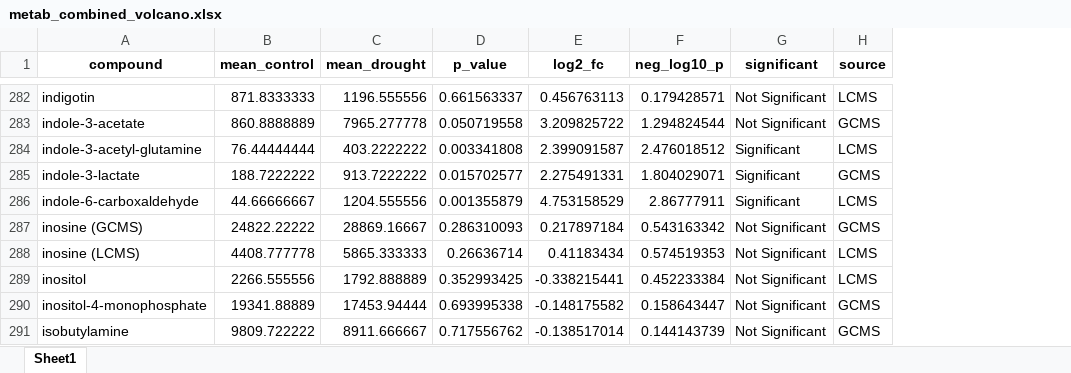
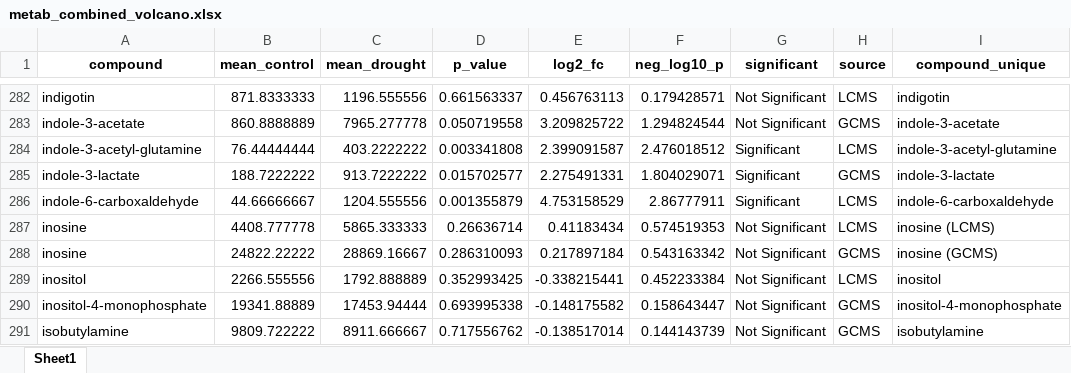
Before and after one commit to tacaro/Drought-SIP, an Excel workbook: data_output/metab_combined_volcano.xlsx, sheet Sheet1, drawn as a sheet; only a part is shown, gaps mark what is left out; values as stored, in another font and other column widths than the file's, no borders; removed rows and columns are numbered as before the commit, all else as after; the diff covers the shown part only; the diff names each change by its address in the sheet, - before the commit and + after, or states it on an @@ line.

```diff
--- a/data_output/metab_combined_volcano.xlsx (sheet Sheet1)
+++ b/data_output/metab_combined_volcano.xlsx (sheet Sheet1)
+column I (compound_unique), rows 282-287: indigotin | indole-3-acetate | indole-3-acetyl-glutamine | indole-3-lactate | indole-6-carboxaldehyde | inosine (LCMS); rows 289-291: inositol | inositol-4-monophosphate | isobutylamine
-row 287: inosine (GCMS) | 24822.22222 | 28869.16667 | 0.286310093 | 0.217897184 | 0.543163342 | Not Significant | GCMS
-A287 (compound): inosine (LCMS)
+A287 (compound): inosine
+row 288: inosine | 24822.22222 | 28869.16667 | 0.286310093 | 0.217897184 | 0.543163342 | Not Significant | GCMS | inosine (GCMS)
```
Also changed, not shown: 33 added rows, 33 removed rows and 33 edited cells elsewhere in this sheet.
